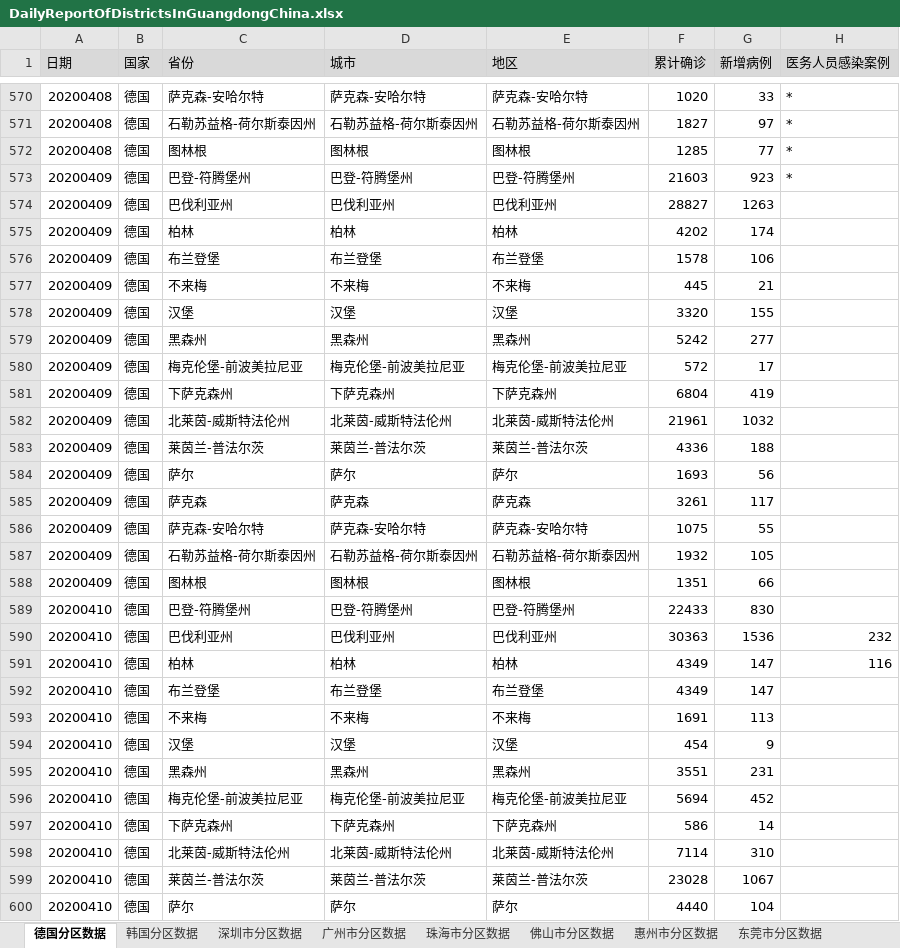
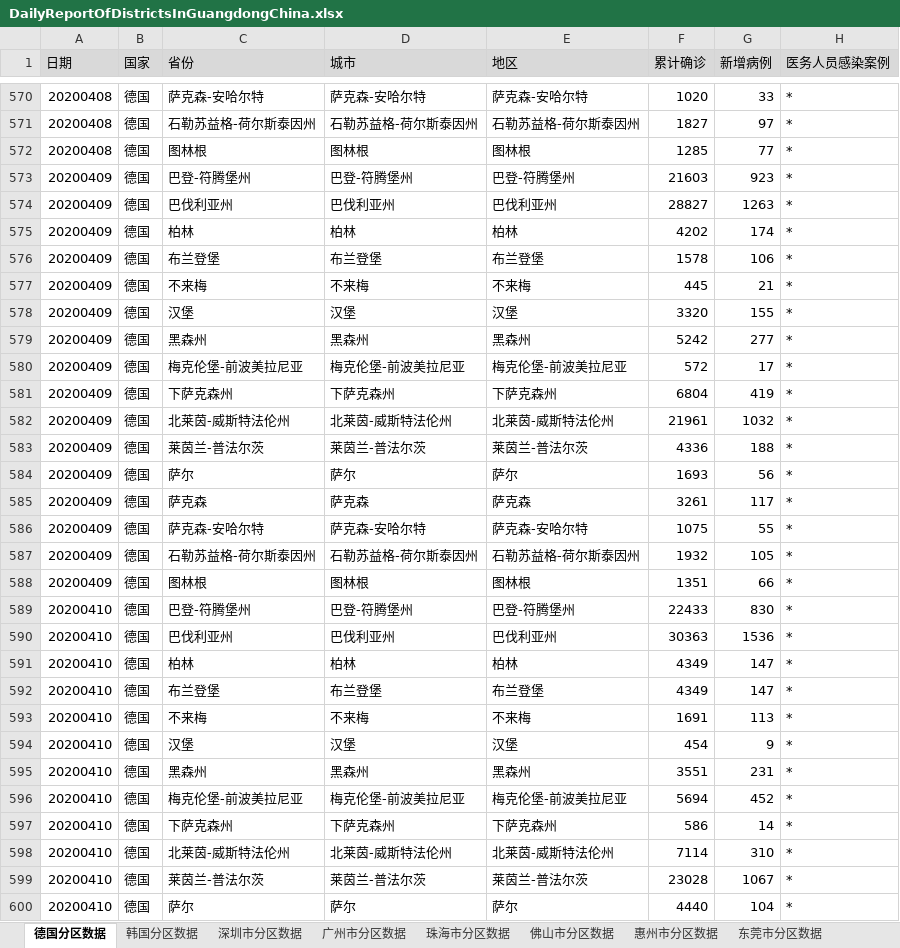
Before and after one commit to Vege1994/COVID-19DataFromWHO, an Excel workbook: DailyReportOfDistrictsInGuangdongChina.xlsx, sheet 德国分区数据, drawn as a sheet; only a part is shown, gaps mark what is left out; values as stored, in another font and other column widths than the file's, no borders; the diff covers the shown part only; the diff names each change by its address in the sheet, - before the commit and + after, or states it on an @@ line.

```diff
--- a/DailyReportOfDistrictsInGuangdongChina.xlsx (sheet 德国分区数据)
+++ b/DailyReportOfDistrictsInGuangdongChina.xlsx (sheet 德国分区数据)
-H574:H589 (医务人员感染案例): (empty)
+H574:H589 (医务人员感染案例): *
-H590 (医务人员感染案例): 232
+H590 (医务人员感染案例): *
-H591 (医务人员感染案例): 116
+H591 (医务人员感染案例): *
-H592:H600 (医务人员感染案例): (empty)
+H592:H600 (医务人员感染案例): *
```
Also changed, not shown: other rows of this sheet, sheet 东莞市分区数据, sheet 中山市分区数据, sheet 宁波市分区数据, sheet 南京市分区数据, sheet 广州市分区数据, sheet 南昌市分区数据, 13 more sheets, 1 other file.
